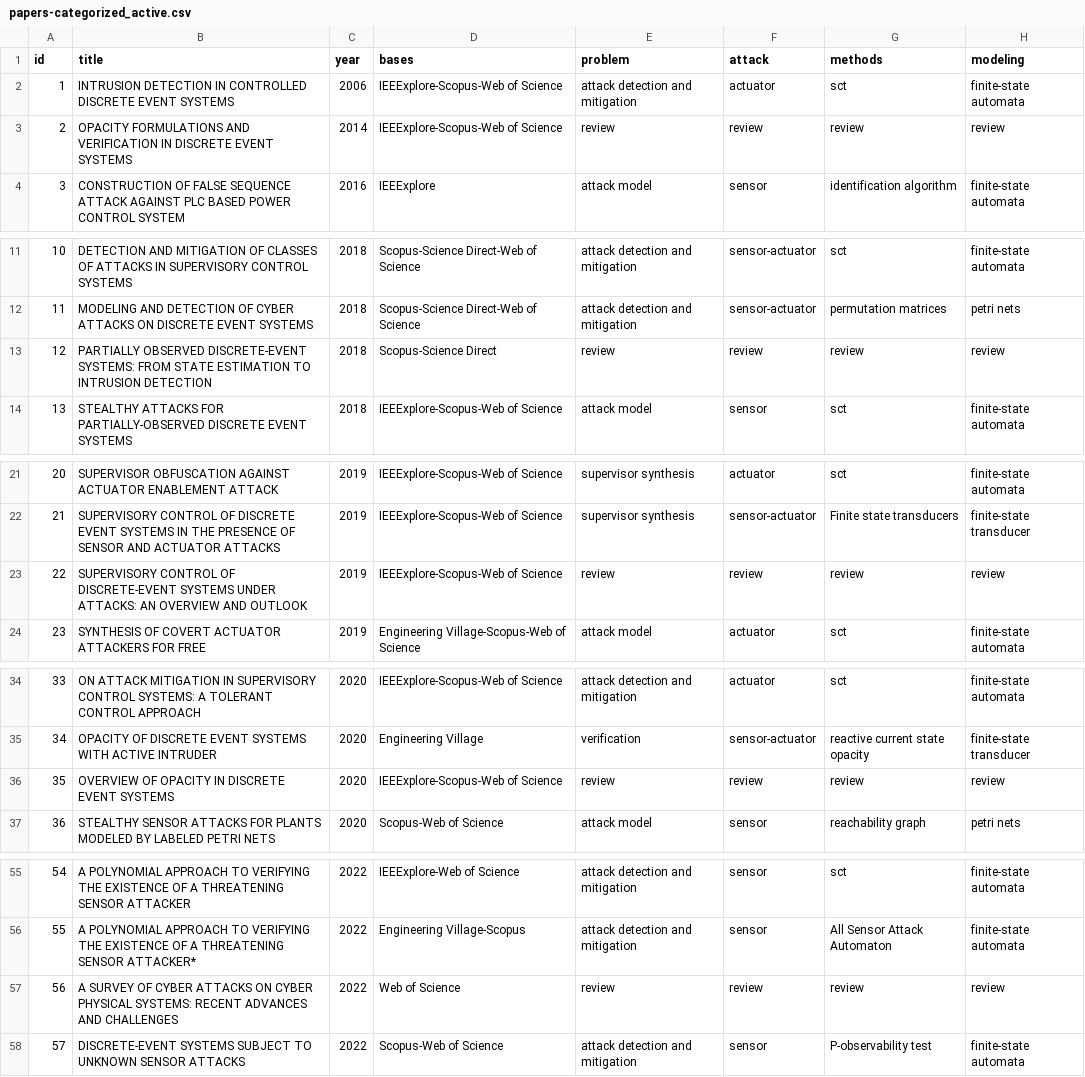
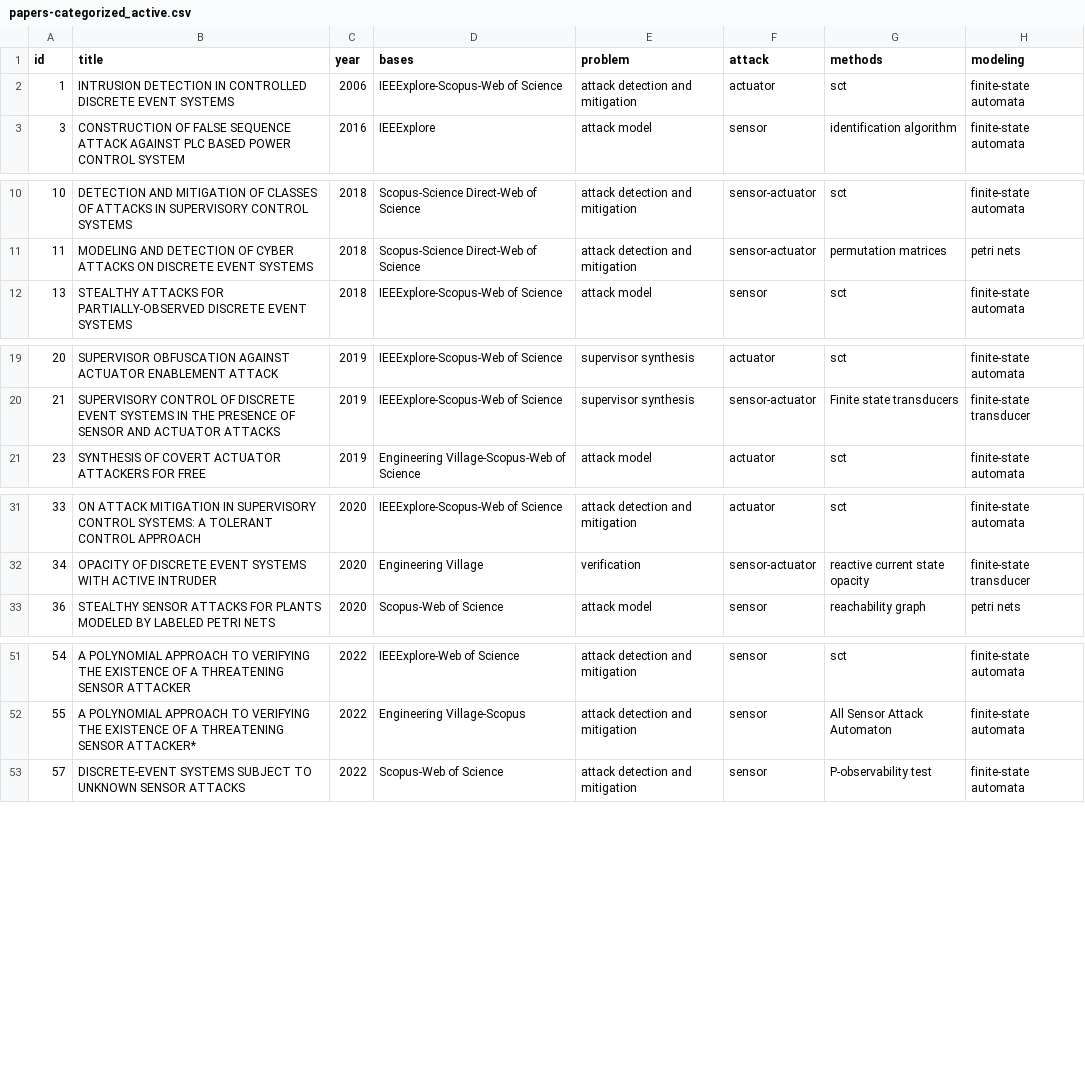
Before and after one commit to olivsamuk/BibtexParsing-SystematicReview, a CSV file: papers-categorized_active.csv, drawn as a sheet; only a part is shown, gaps mark what is left out; the diff names each change by its address in the sheet, - before the commit and + after, or states it on an @@ line.

```diff
--- a/papers-categorized_active.csv
+++ b/papers-categorized_active.csv
-row 3: 2 | OPACITY FORMULATIONS AND VERIFICATION IN DISCRETE EVENT SYSTEMS | 2014 | IEEExplore-Scopus-Web of Science | review | review | review | review
-row 13: 12 | PARTIALLY OBSERVED DISCRETE-EVENT SYSTEMS: FROM STATE ESTIMATION TO INTRUSION DETECTION | 2018 | Scopus-Science Direct | review | review | review | review
-row 23: 22 | SUPERVISORY CONTROL OF DISCRETE-EVENT SYSTEMS UNDER ATTACKS: AN OVERVIEW AND OUTLOOK | 2019 | IEEExplore-Scopus-Web of Science | review | review | review | review
-row 36: 35 | OVERVIEW OF OPACITY IN DISCRETE EVENT SYSTEMS | 2020 | IEEExplore-Scopus-Web of Science | review | review | review | review
-row 57: 56 | A SURVEY OF CYBER ATTACKS ON CYBER PHYSICAL SYSTEMS: RECENT ADVANCES AND CHALLENGES | 2022 | Web of Science | review | review | review | review
```
Also changed, not shown: papers-categorized-new.csv, 4 other files.
